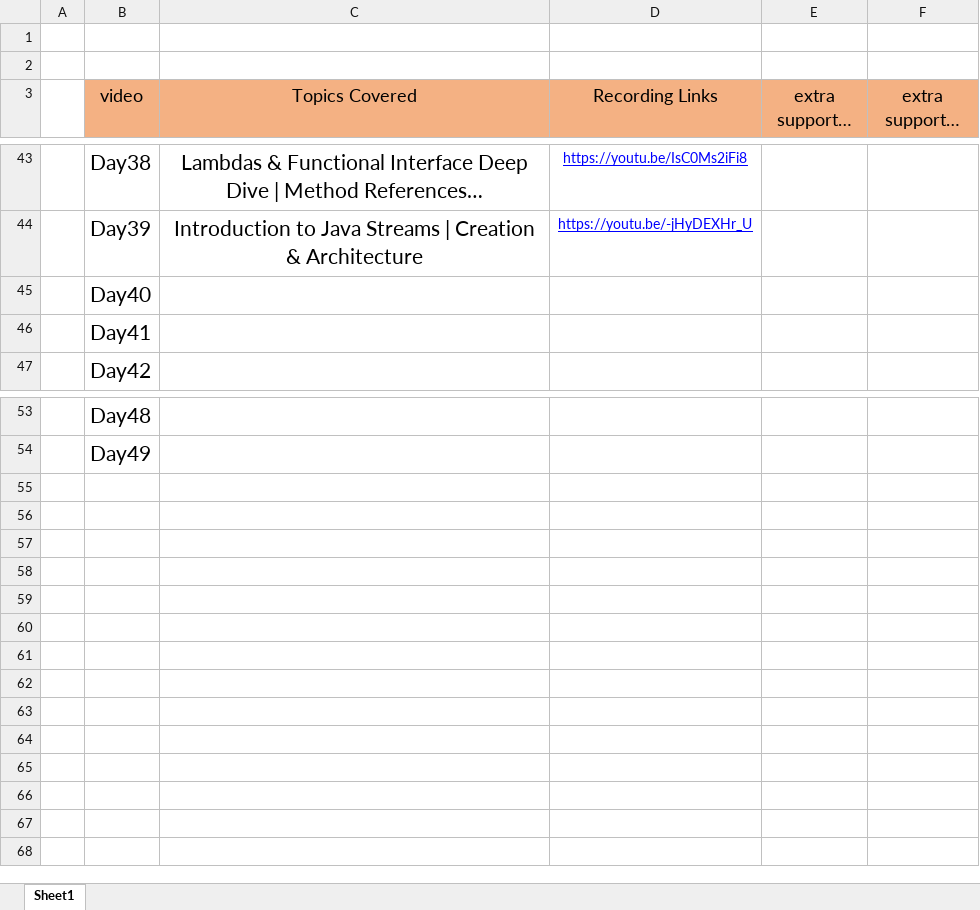
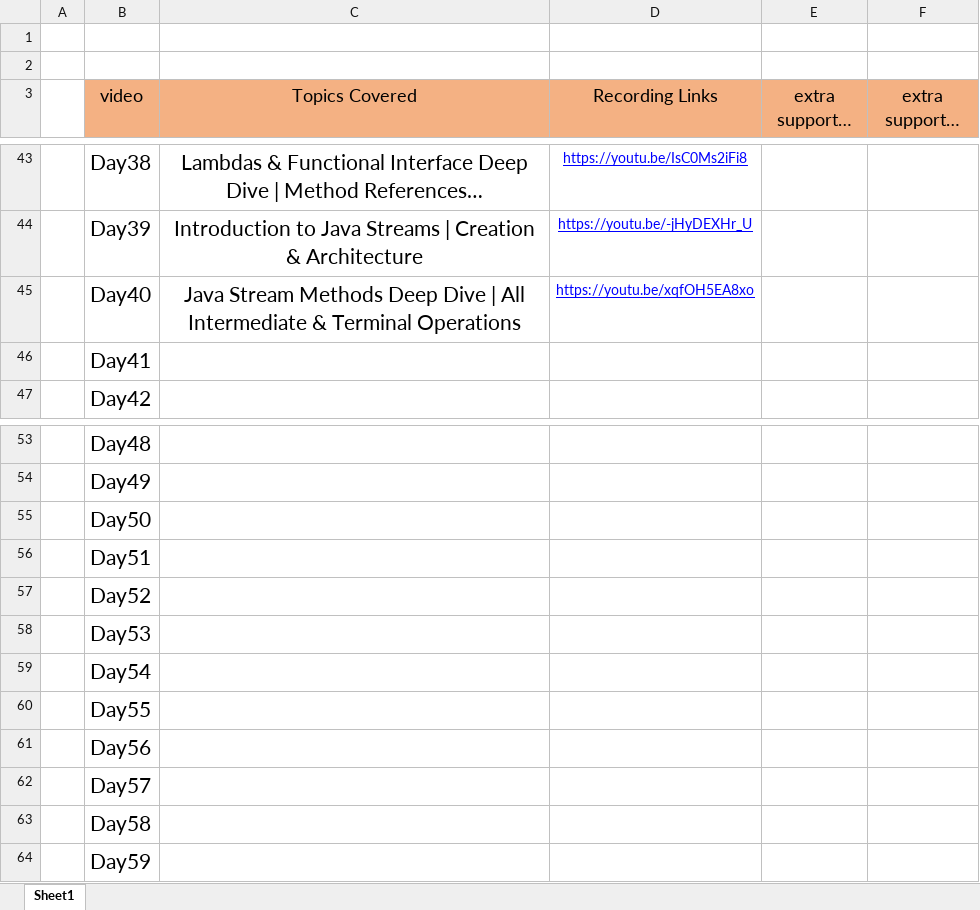
Before and after one commit to Amanchaudary/java-learn, an Excel workbook: Class-Updates-Tracker-Java.xlsx, sheet Sheet1, drawn as a sheet; only a part is shown, gaps mark what is left out; long unchanged cells end in …; values as stored, in another font and other column widths than the file's, no borders; the diff names each change by its address in the sheet, - before the commit and + after, or states it on an @@ line.

Commit message:
Java Stream Methods Deep Dive | All Intermediate & Terminal Operations |

```diff
--- a/Class-Updates-Tracker-Java.xlsx (sheet Sheet1)
+++ b/Class-Updates-Tracker-Java.xlsx (sheet Sheet1)
-C45 (Topics Covered): (empty)
+C45 (Topics Covered): Java Stream Methods Deep Dive | All Intermediate & Terminal Operations
-D45 (Recording Links): (empty)
+D45 (Recording Links): https://youtu.be/xqfOH5EA8xo
+row 55:  | Day50
+row 56:  | Day51
+row 57:  | Day52
+row 58:  | Day53
+row 59:  | Day54
+row 60:  | Day55
+row 61:  | Day56
+row 62:  | Day57
+row 63:  | Day58
+row 64:  | Day59
```
Also changed, not shown: 3 other files.
